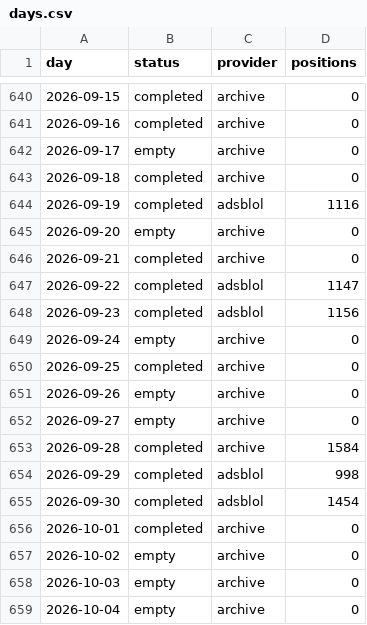
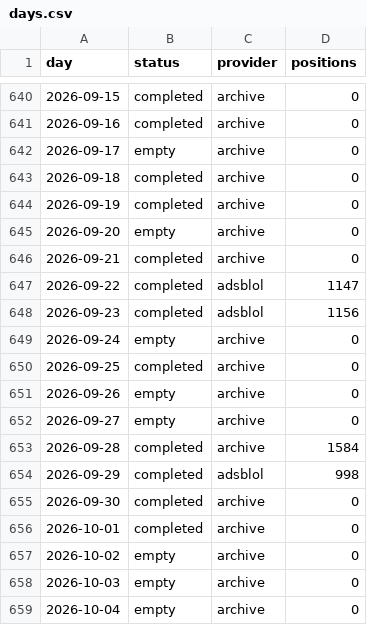
Before and after one commit to peterridzon/lietadielka, a CSV file: data/observations/505fa0/days.csv, drawn as a sheet; only a part is shown, gaps mark what is left out.

Commit message:
data: doplnenie histórie 2026-10-28

```diff
--- a/data/observations/505fa0/days.csv
+++ b/data/observations/505fa0/days.csv
@@ -643,3 +643,3 @@ day,status,provider,positions
 2026-09-18,completed,archive,0
-2026-09-19,completed,adsblol,1116
+2026-09-19,completed,archive,0
 2026-09-20,empty,archive,0
@@ -654,3 +654,3 @@ day,status,provider,positions
 2026-09-29,completed,adsblol,998
-2026-09-30,completed,adsblol,1454
+2026-09-30,completed,archive,0
 2026-10-01,completed,archive,0
```
Also changed, not shown: data/observations/505c06/days.csv.
